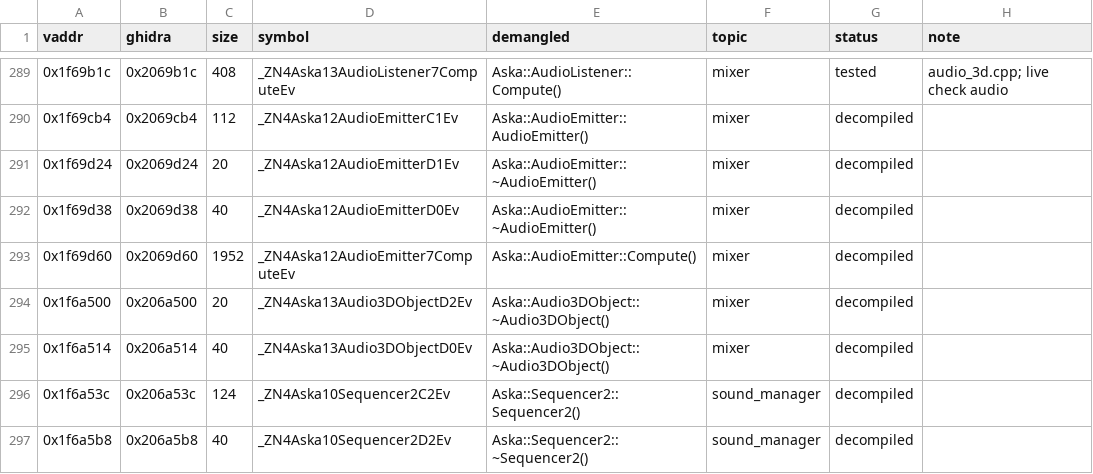
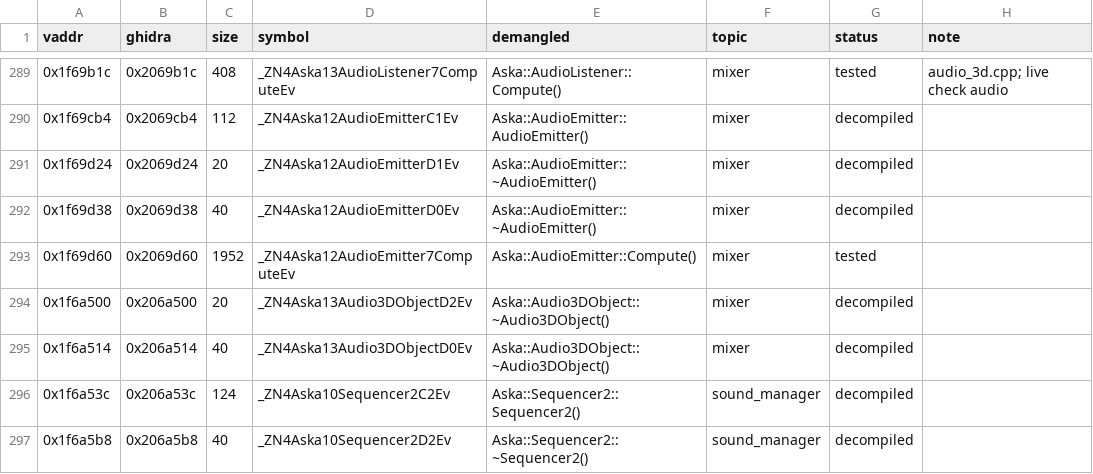
Before and after one commit to e45lee/star-ocean-anamesis-native, a TSV file: port/decomp/audio/symbols.tsv, drawn as a sheet; only a part is shown, gaps mark what is left out.

```diff
--- a/port/decomp/audio/symbols.tsv
+++ b/port/decomp/audio/symbols.tsv
@@ -292,3 +292,3 @@ vaddr	ghidra	size	symbol	demangled	topic	status	note
 0x1f69d38	0x2069d38	40	_ZN4Aska12AudioEmitterD0Ev	Aska::AudioEmitter::~AudioEmitter()	mixer	decompiled	
-0x1f69d60	0x2069d60	1952	_ZN4Aska12AudioEmitter7ComputeEv	Aska::AudioEmitter::Compute()	mixer	decompiled	
+0x1f69d60	0x2069d60	1952	_ZN4Aska12AudioEmitter7ComputeEv	Aska::AudioEmitter::Compute()	mixer	tested	
 0x1f6a500	0x206a500	20	_ZN4Aska13Audio3DObjectD2Ev	Aska::Audio3DObject::~Audio3DObject()	mixer	decompiled	
```
Also changed, not shown: 7 other files.
